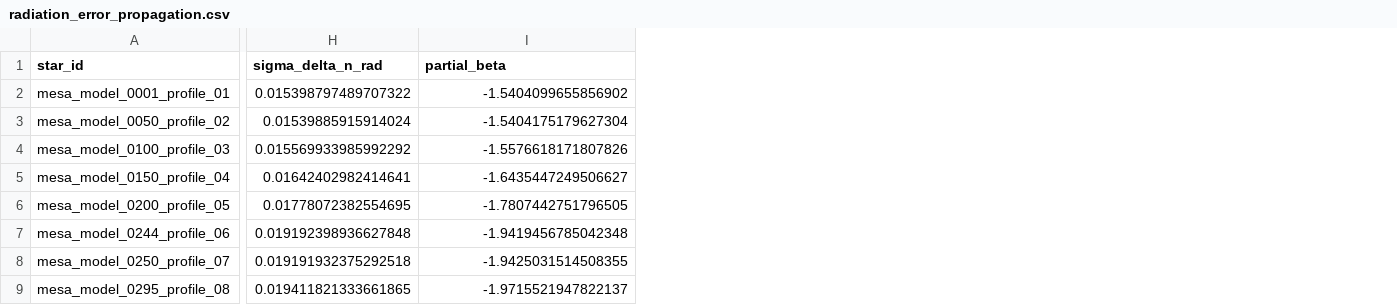
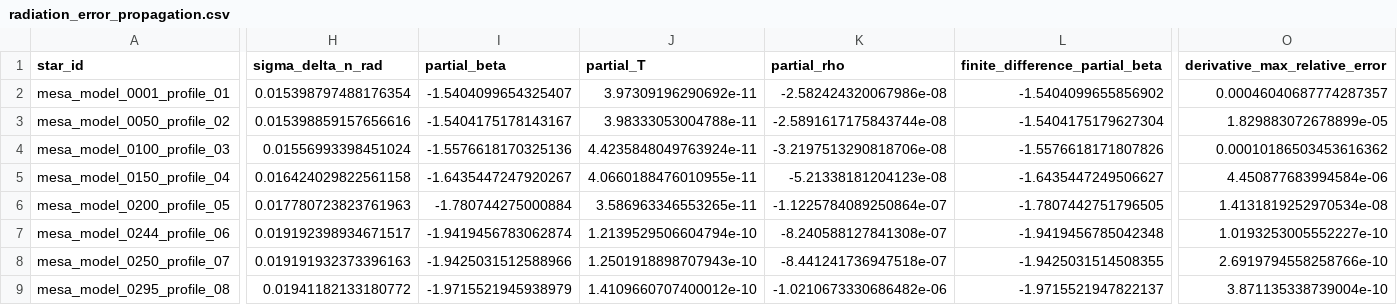
Before and after one commit to Drynsx/stellar-structure-analysis, a CSV file: paper_report_data/02_part2_physical_deviations/radiation_error_propagation.csv, drawn as a sheet; only a part is shown, gaps mark what is left out; addresses are those after the commit; the diff covers the shown part only; the diff names each change by its address in the sheet, - before the commit and + after, or states it on an @@ line.

Commit message:
Complete reproducible uncertainty analysis

```diff
--- a/paper_report_data/02_part2_physical_deviations/radiation_error_propagation.csv
+++ b/paper_report_data/02_part2_physical_deviations/radiation_error_propagation.csv
+column I (partial_beta), rows 2-9: -1.5404099654325407 | -1.5404175178143167 | -1.5576618170325136 | -1.6435447247920267 | -1.780744275000884 | -1.9419456783062874 | -1.9425031512588966 | -1.9715521945938979
+column J (partial_T), rows 2-9: 3.97309196290692e-11 | 3.98333053004788e-11 | 4.4235848049763924e-11 | 4.0660188476010955e-11 | 3.586963346553265e-11 | 1.2139529506604794e-10 | 1.2501918898707943e-10 | 1.4109660707400012e-10
+column K (partial_rho), rows 2-9: -2.582424320067986e-08 | -2.5891617175843744e-08 | -3.2197513290818706e-08 | -5.21338181204123e-08 | -1.1225784089250864e-07 | -8.240588127841308e-07 | -8.441241736947518e-07 | -1.0210673330686482e-06
+column O (derivative_max_relative_error), rows 2-9: 0.00046040687774287357 | 1.829883072678899e-05 | 0.00010186503453616362 | 4.450877683994584e-06 | 1.4131819252970534e-08 | 1.0193253005552227e-10 | 2.6919794558258766e-10 | 3.871135338739004e-10
-L1: partial_beta
+L1: finite_difference_partial_beta
-H2 (sigma_delta_n_rad): 0.015398797489707322
+H2 (sigma_delta_n_rad): 0.015398797488176354
-H3 (sigma_delta_n_rad): 0.01539885915914024
+H3 (sigma_delta_n_rad): 0.015398859157656616
-H4 (sigma_delta_n_rad): 0.015569933985992292
+H4 (sigma_delta_n_rad): 0.01556993398451024
-H5 (sigma_delta_n_rad): 0.01642402982414641
+H5 (sigma_delta_n_rad): 0.016424029822561158
-H6 (sigma_delta_n_rad): 0.01778072382554695
+H6 (sigma_delta_n_rad): 0.017780723823761963
-H7 (sigma_delta_n_rad): 0.019192398936627848
+H7 (sigma_delta_n_rad): 0.019192398934671517
-H8 (sigma_delta_n_rad): 0.019191932375292518
+H8 (sigma_delta_n_rad): 0.019191932373396163
-H9 (sigma_delta_n_rad): 0.019411821333661865
+H9 (sigma_delta_n_rad): 0.01941182133180772
```
Also changed, not shown: 2 edited cells elsewhere in this file, paper_report_data/MANIFEST.csv, 7 other files.
